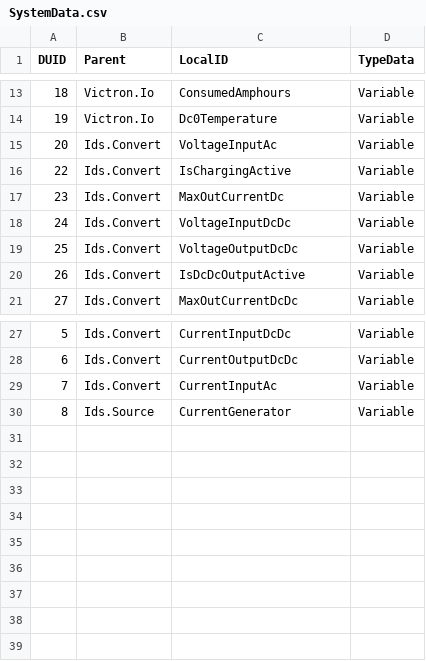
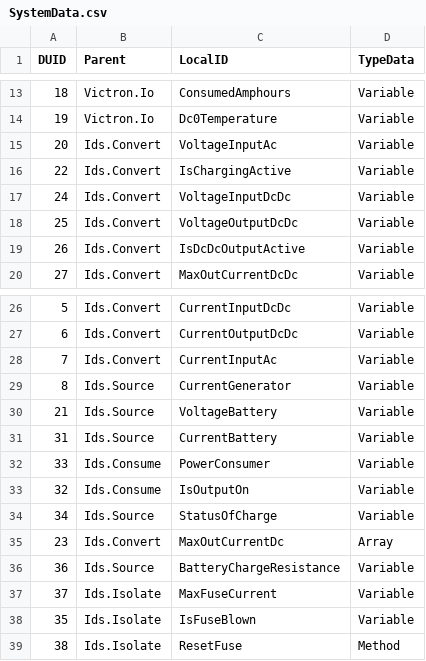
Before and after one commit to open-mar/iostudio-modules, a CSV file: Configuration/Projects/Power/Database/SystemData.csv, drawn as a sheet; only a part is shown, gaps mark what is left out.

Commit message:
Power network properties editable

```diff
--- a/Configuration/Projects/Power/Database/SystemData.csv
+++ b/Configuration/Projects/Power/Database/SystemData.csv
@@ -16,3 +16,2 @@ DUID;Parent;LocalID;TypeData
 22;Ids.Convert;IsChargingActive;Variable
-23;Ids.Convert;MaxOutCurrentDc;Variable
 24;Ids.Convert;VoltageInputDcDc;Variable
@@ -30 +29,11 @@ DUID;Parent;LocalID;TypeData
 8;Ids.Source;CurrentGenerator;Variable
+21;Ids.Source;VoltageBattery;Variable
+31;Ids.Source;CurrentBattery;Variable
+33;Ids.Consume;PowerConsumer;Variable
+32;Ids.Consume;IsOutputOn;Variable
+34;Ids.Source;StatusOfCharge;Variable
+23;Ids.Convert;MaxOutCurrentDc;Array
+36;Ids.Source;BatteryChargeResistance;Variable
+37;Ids.Isolate;MaxFuseCurrent;Variable
+35;Ids.Isolate;IsFuseBlown;Variable
+38;Ids.Isolate;ResetFuse;Method
```
Also changed, not shown: Configuration/Projects/Power/Database/SystemPorts.csv, 44 other files.
